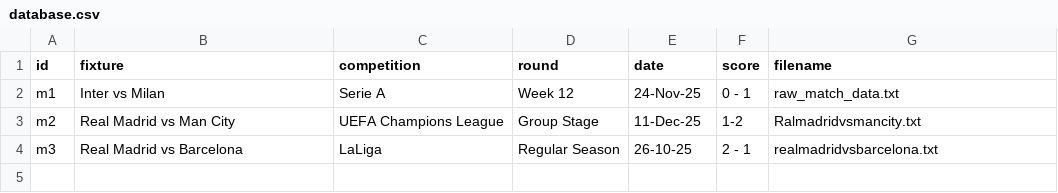
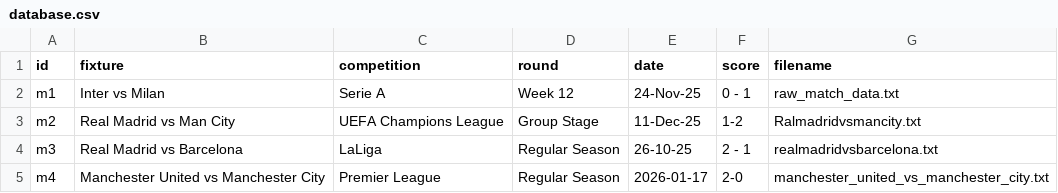
Before and after one commit to Badrergb/Gameday_Tactics, a CSV file: database.csv, drawn as a sheet; the diff names each change by its address in the sheet, - before the commit and + after, or states it on an @@ line.

Commit message:
Add match Manchester United vs Manchester City

```diff
--- a/database.csv
+++ b/database.csv
+row 5: m4 | Manchester United vs Manchester City | Premier League | Regular Season | 2026-01-17 | 2-0 | manchester_united_vs_manchester_city.txt
```
